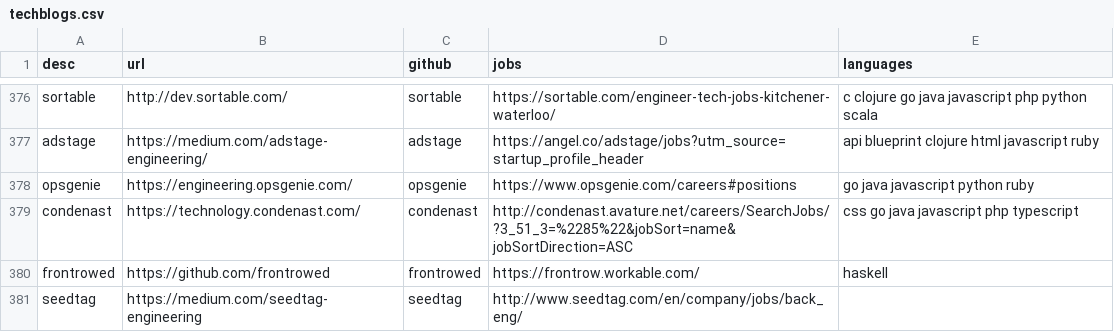
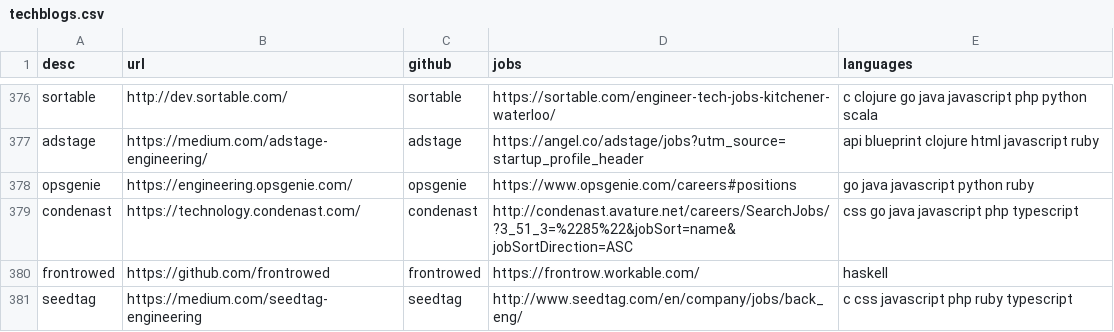
Before and after one commit to griffio/griffio.github.io, a CSV file: _data/techblogs.csv, drawn as a sheet; only a part is shown, gaps mark what is left out.

Commit message:
seedtag

```diff
--- a/_data/techblogs.csv
+++ b/_data/techblogs.csv
@@ -380,2 +380,2 @@ condenast,https://technology.condenast.com/,condenast,http://condenast.avature.n
 frontrowed,https://github.com/frontrowed,frontrowed,https://frontrow.workable.com/,"haskell"
-seedtag,https://medium.com/seedtag-engineering,seedtag,http://www.seedtag.com/en/company/jobs/back_eng/, ""
+seedtag,https://medium.com/seedtag-engineering,seedtag,http://www.seedtag.com/en/company/jobs/back_eng/,"c css javascript php ruby typescript"
```
